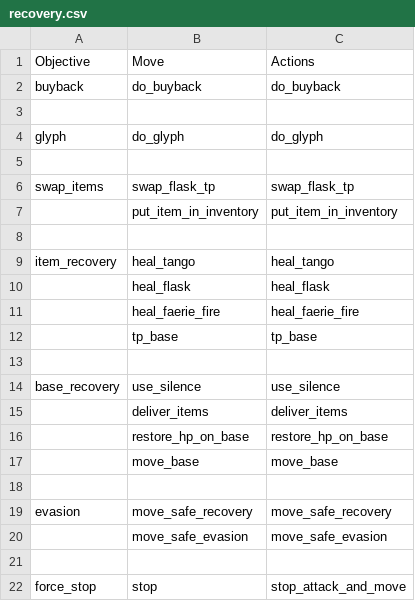
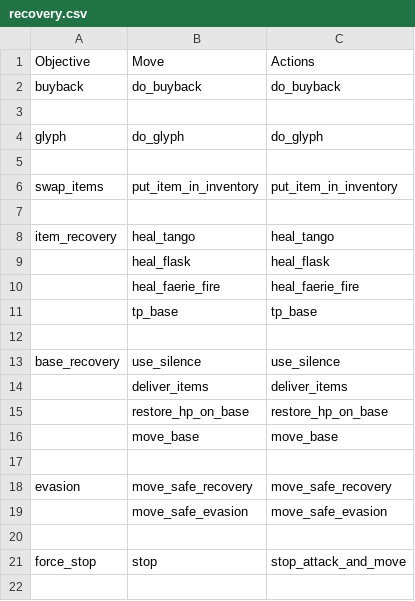
Before and after one commit to ellysh/dota2-oma-bots, a CSV file: generator/database/csv/recovery.csv, drawn as a sheet.

```diff
--- a/generator/database/csv/recovery.csv
+++ b/generator/database/csv/recovery.csv
@@ -5,4 +5,3 @@ glyph;do_glyph;do_glyph
 ;;
-swap_items;swap_flask_tp;swap_flask_tp
-;put_item_in_inventory;put_item_in_inventory
+swap_items;put_item_in_inventory;put_item_in_inventory
 ;;
```
Also changed, not shown: generator/database/csv/defensive.csv, generator/database/csv/farm.csv, 8 other files.
